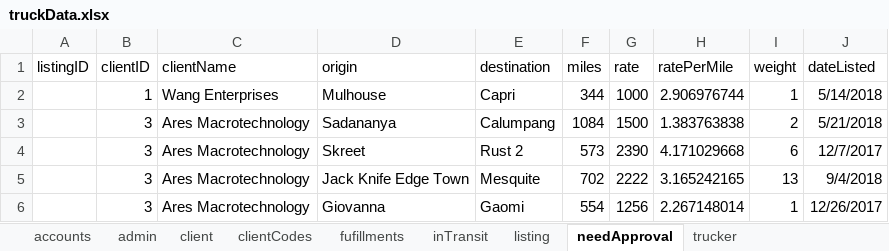
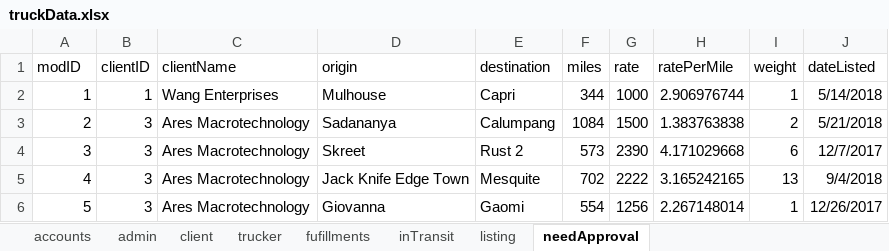
Before and after one commit to DiscountJoe/BIT4444_Project, an Excel workbook: truckData.xlsx, sheet needApproval, drawn as a sheet; values as stored, in another font and other column widths than the file's, no borders; the diff names each change by its address in the sheet, - before the commit and + after, or states it on an @@ line.

```diff
--- a/truckData.xlsx (sheet needApproval)
+++ b/truckData.xlsx (sheet needApproval)
-sheet tab: clientCodes
@@ sheet tab order changed: accounts | admin | client | trucker | fufillments | inTransit | listing | needApproval @@
-A1: listingID
+A1: modID
-A2 (modID): (empty)
+A2 (modID): 1
-A3 (modID): (empty)
+A3 (modID): 2
-A4 (modID): (empty)
+A4 (modID): 3
-A5 (modID): (empty)
+A5 (modID): 4
-A6 (modID): (empty)
+A6 (modID): 5
```
Also changed, not shown: sheet listing, sheet admin, sheet client, sheet trucker, sheet fufillments, sheet inTransit, 1 other file.
